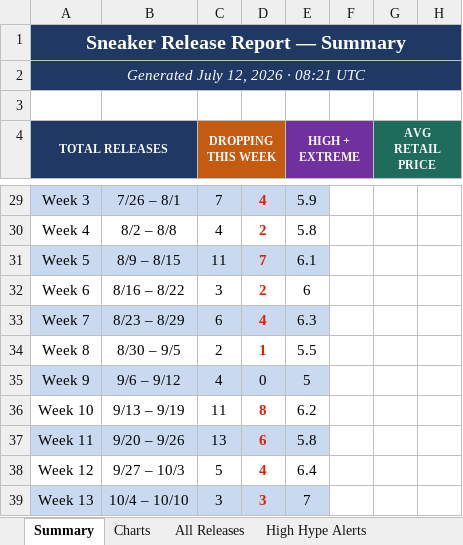
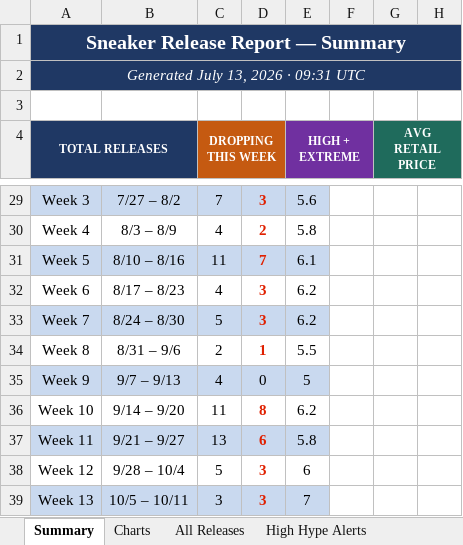
Before and after one commit to lordnader2002-sudo/Shoe-Tracker-v2, an Excel workbook: docs/data/sneaker_releases.xlsx, sheet Summary, drawn as a sheet; only a part is shown, gaps mark what is left out; values as stored, in another font and other column widths than the file's, no borders; the diff covers the shown part only; the diff names each change by its address in the sheet, - before the commit and + after, or states it on an @@ line.

```diff
--- a/docs/data/sneaker_releases.xlsx (sheet Summary)
+++ b/docs/data/sneaker_releases.xlsx (sheet Summary)
-A2 (TOTAL RELEASES): Generated July 12, 2026 · 08:21 UTC
+A2 (TOTAL RELEASES): Generated July 13, 2026 · 09:31 UTC
-B29: 7/26 – 8/1
+B29: 7/27 – 8/2
-D29: 4
+D29: 3
-E29 (HIGH + EXTREME): 5.9
+E29 (HIGH + EXTREME): 5.6
-B30: 8/2 – 8/8
+B30: 8/3 – 8/9
-B31: 8/9 – 8/15
+B31: 8/10 – 8/16
-B32: 8/16 – 8/22
+B32: 8/17 – 8/23
-C32 (DROPPING THIS WEEK): 3
+C32 (DROPPING THIS WEEK): 4
-D32: 2
+D32: 3
-E32 (HIGH + EXTREME): 6
+E32 (HIGH + EXTREME): 6.2
-B33: 8/23 – 8/29
+B33: 8/24 – 8/30
-C33 (DROPPING THIS WEEK): 6
+C33 (DROPPING THIS WEEK): 5
-D33: 4
+D33: 3
-E33 (HIGH + EXTREME): 6.3
+E33 (HIGH + EXTREME): 6.2
-B34: 8/30 – 9/5
+B34: 8/31 – 9/6
-B35: 9/6 – 9/12
+B35: 9/7 – 9/13
-B36: 9/13 – 9/19
+B36: 9/14 – 9/20
-B37: 9/20 – 9/26
+B37: 9/21 – 9/27
-B38: 9/27 – 10/3
+B38: 9/28 – 10/4
-D38: 4
+D38: 3
-E38 (HIGH + EXTREME): 6.4
+E38 (HIGH + EXTREME): 6
-B39: 10/4 – 10/10
+B39: 10/5 – 10/11
```
Also changed, not shown: 12 edited cells elsewhere in this sheet, sheet All Releases, sheet High Hype Alerts, sheet Charts, reports/sneaker_releases.xlsx, 1 other file.
